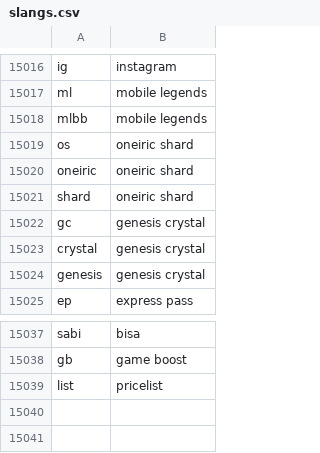
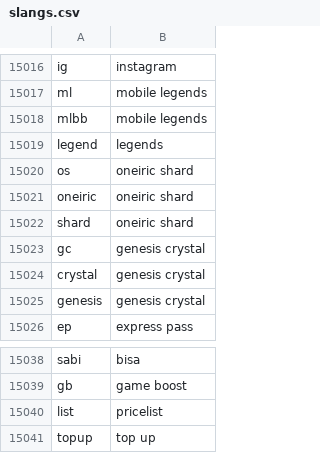
Before and after one commit to IhsanulAfkar/Chatbot-Server, a CSV file: assets/slangs.csv, drawn as a sheet; only a part is shown, gaps mark what is left out; the diff names each change by its address in the sheet, - before the commit and + after, or states it on an @@ line.

Commit message:
update

```diff
--- a/assets/slangs.csv
+++ b/assets/slangs.csv
+row 15019: legend | legends
+row 15041: topup | top up
```
